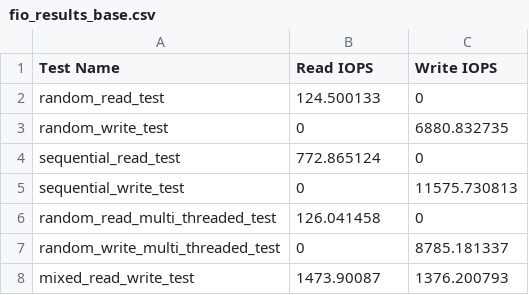
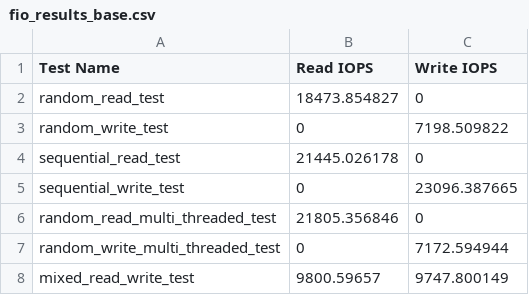
Before and after one commit to EC528-Fall-2023/Kata-Containers-for-SPARK, a CSV file: docs/perf/micro_benchmark/storage/fio_results_base.csv, drawn as a sheet.

```diff
--- a/docs/perf/micro_benchmark/storage/fio_results_base.csv
+++ b/docs/perf/micro_benchmark/storage/fio_results_base.csv
@@ -1,8 +1,8 @@
 Test Name,Read IOPS,Write IOPS
-"random_read_test",124.500133,0
-"random_write_test",0,6880.832735
-"sequential_read_test",772.865124,0
-"sequential_write_test",0,11575.730813
-"random_read_multi_threaded_test",126.041458,0
-"random_write_multi_threaded_test",0,8785.181337
-"mixed_read_write_test",1473.90087,1376.200793
+"random_read_test",18473.854827,0
+"random_write_test",0,7198.509822
+"sequential_read_test",21445.026178,0
+"sequential_write_test",0,23096.387665
+"random_read_multi_threaded_test",21805.356846,0
+"random_write_multi_threaded_test",0,7172.594944
+"mixed_read_write_test",9800.59657,9747.800149
```
Also changed, not shown: docs/perf/micro_benchmark/storage/fio_results_kata.csv, 2 other files.
